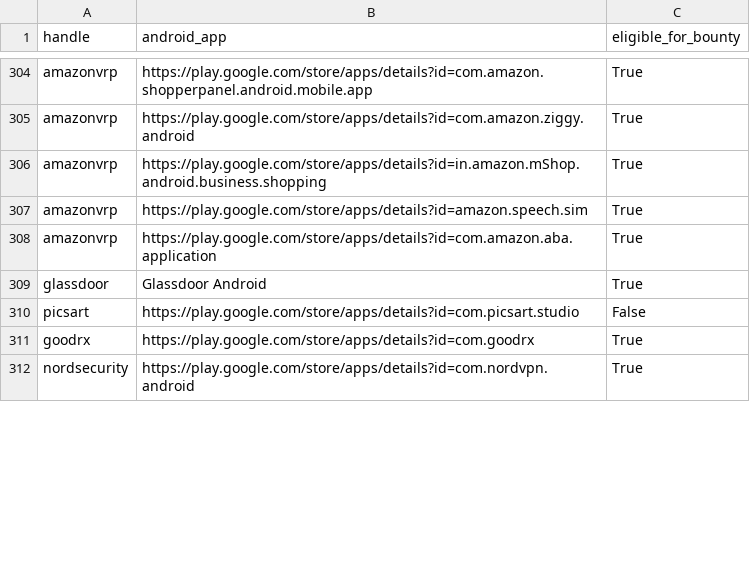
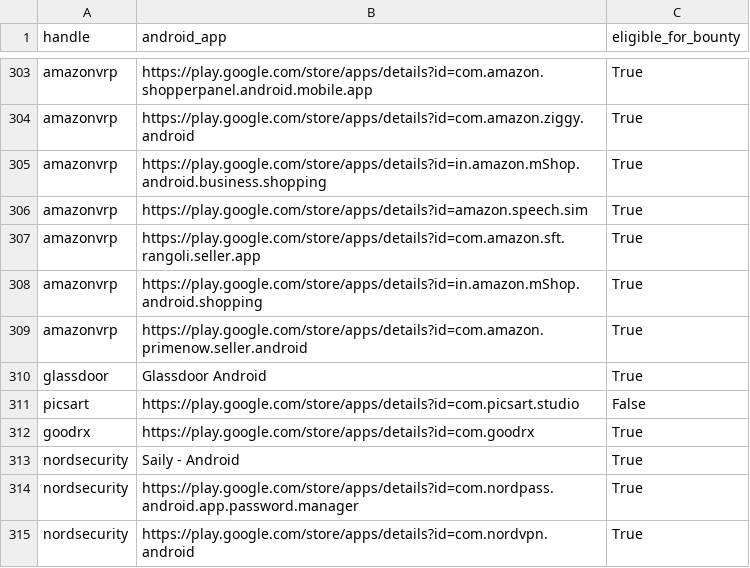
Before and after one commit to SecShiv/h1androidapp_scope, a CSV file: android_apps.csv, drawn as a sheet; only a part is shown, gaps mark what is left out; the diff covers the shown part only.

```diff
--- a/android_apps.csv
+++ b/android_apps.csv
@@ -307,3 +306,5 @@ amazonvrp,https://play.google.com/store/apps/details?id=in.amazon.mShop.android.
 amazonvrp,https://play.google.com/store/apps/details?id=amazon.speech.sim,True
-amazonvrp,https://play.google.com/store/apps/details?id=com.amazon.aba.application,True
+amazonvrp,https://play.google.com/store/apps/details?id=com.amazon.sft.rangoli.seller.app,True
+amazonvrp,https://play.google.com/store/apps/details?id=in.amazon.mShop.android.shopping,True
+amazonvrp,https://play.google.com/store/apps/details?id=com.amazon.primenow.seller.android,True
 glassdoor,Glassdoor Android,True
@@ -311,2 +312,4 @@ picsart,https://play.google.com/store/apps/details?id=com.picsart.studio,False
 goodrx,https://play.google.com/store/apps/details?id=com.goodrx,True
+nordsecurity,Saily - Android,True
+nordsecurity,https://play.google.com/store/apps/details?id=com.nordpass.android.app.password.manager,True
 nordsecurity,https://play.google.com/store/apps/details?id=com.nordvpn.android,True
```
Also changed, not shown: 2 added rows, 3 removed rows and 23 moved rows elsewhere in this file, 4 other files.
